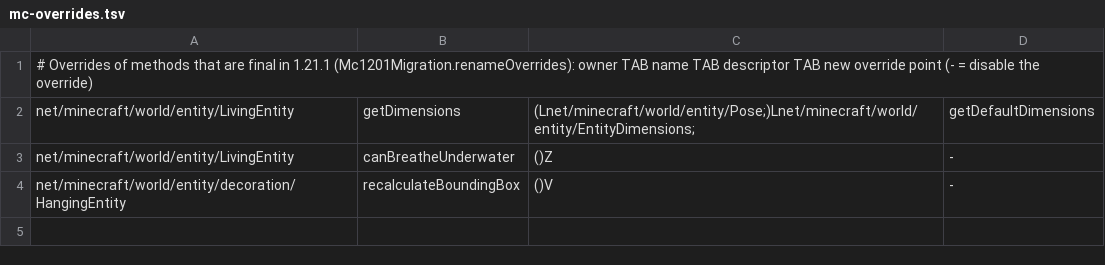
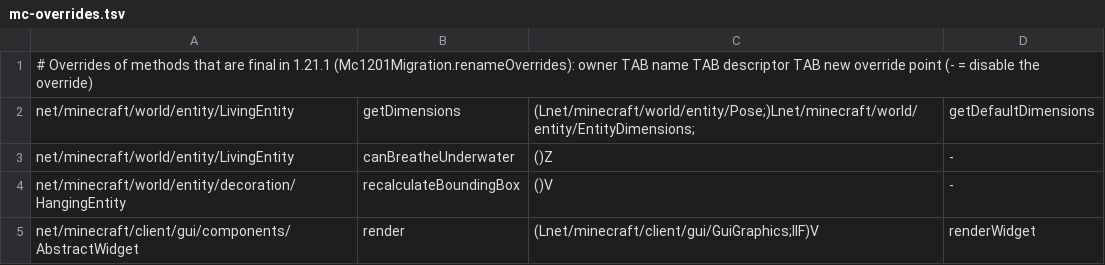
Before and after one commit to kylepitcock/Legacy-Connector, a TSV file: loader/src/main/resources/legacyconnector/forward/1.20.1/mc-overrides.tsv, drawn as a sheet.

Commit message:
Map final AbstractWidget render overrides to renderWidget

```diff
--- a/loader/src/main/resources/legacyconnector/forward/1.20.1/mc-overrides.tsv
+++ b/loader/src/main/resources/legacyconnector/forward/1.20.1/mc-overrides.tsv
@@ -4 +4,2 @@ net/minecraft/world/entity/LivingEntity	canBreatheUnderwater	()Z	-
 net/minecraft/world/entity/decoration/HangingEntity	recalculateBoundingBox	()V	-
+net/minecraft/client/gui/components/AbstractWidget	render	(Lnet/minecraft/client/gui/GuiGraphics;IIF)V	renderWidget
```
